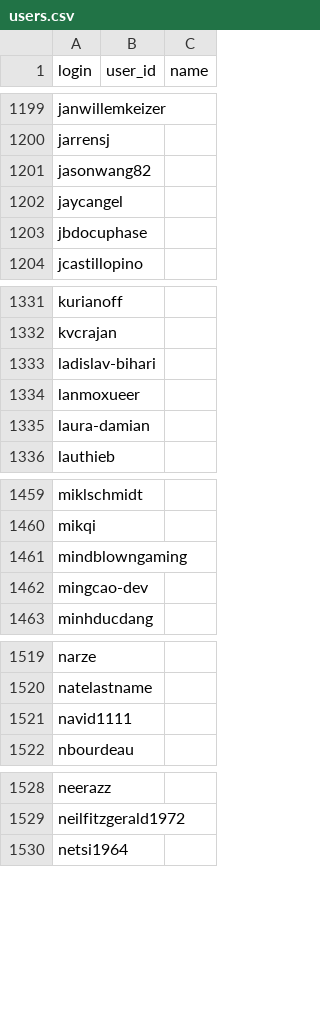
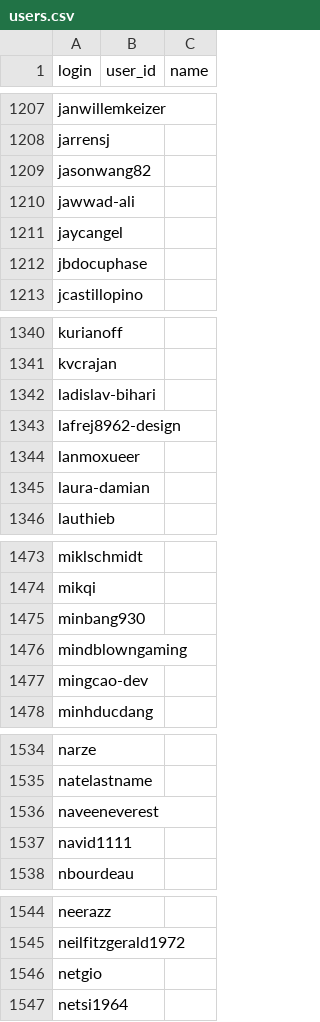
Before and after one commit to MatheusFelipeCorrea/TrabalhoGrafos, a CSV file: github-graph-analyzer/data/raw/users.csv, drawn as a sheet; only a part is shown, gaps mark what is left out; the diff covers the shown part only; the diff names each change by its address in the sheet, - before the commit and + after, or states it on an @@ line.

```diff
--- a/github-graph-analyzer/data/raw/users.csv
+++ b/github-graph-analyzer/data/raw/users.csv
+row 1210: jawwad-ali
+row 1343: lafrej8962-design
+row 1475: minbang930
+row 1536: naveeneverest
+row 1546: netgio
```
Also changed, not shown: 18 added rows elsewhere in this file, 10 other files.
